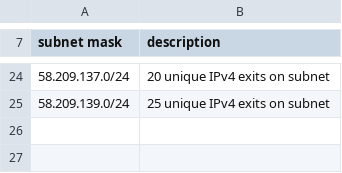
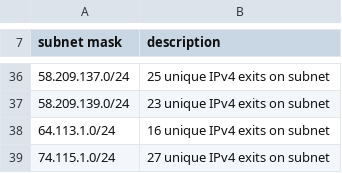
Before and after one commit to mannfredcom/semi-static-proxy-ips, a CSV file: proxy_subnets_7d_ipv4.csv, drawn as a sheet; only a part is shown, gaps mark what is left out; the diff covers the shown part only.

```diff
--- a/proxy_subnets_7d_ipv4.csv
+++ b/proxy_subnets_7d_ipv4.csv
@@ -24,2 +36,4 @@ subnet mask,description
-58.209.137.0/24,20 unique IPv4 exits on subnet
-58.209.139.0/24,25 unique IPv4 exits on subnet
+58.209.137.0/24,25 unique IPv4 exits on subnet
+58.209.139.0/24,23 unique IPv4 exits on subnet
+64.113.1.0/24,16 unique IPv4 exits on subnet
+74.115.1.0/24,27 unique IPv4 exits on subnet
```
Also changed, not shown: 13 added rows, 1 removed row and 16 edited cells elsewhere in this file, proxy_exits_30d_ipv4.csv, proxy_subnets_30d_ipv4.csv, 8 other files.
